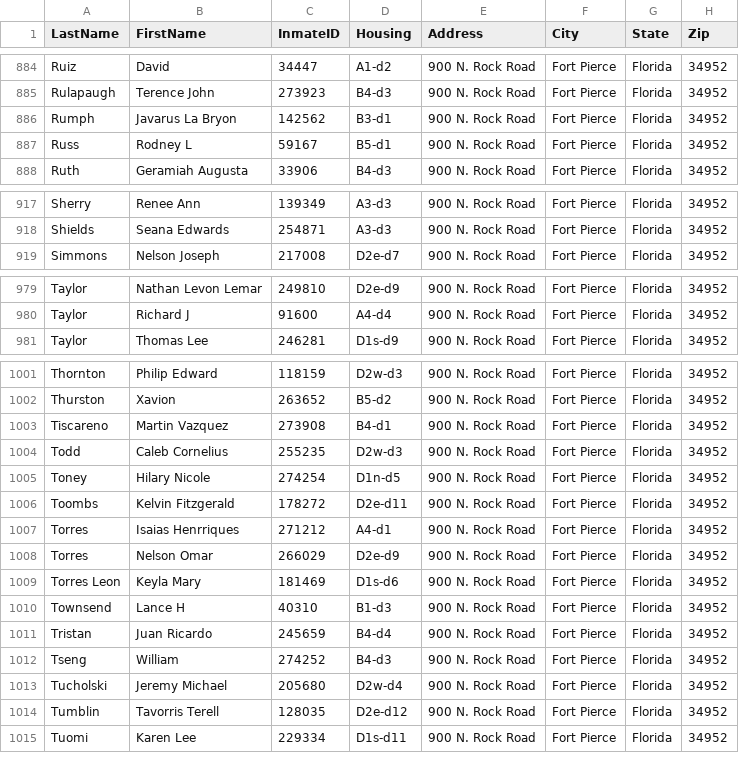
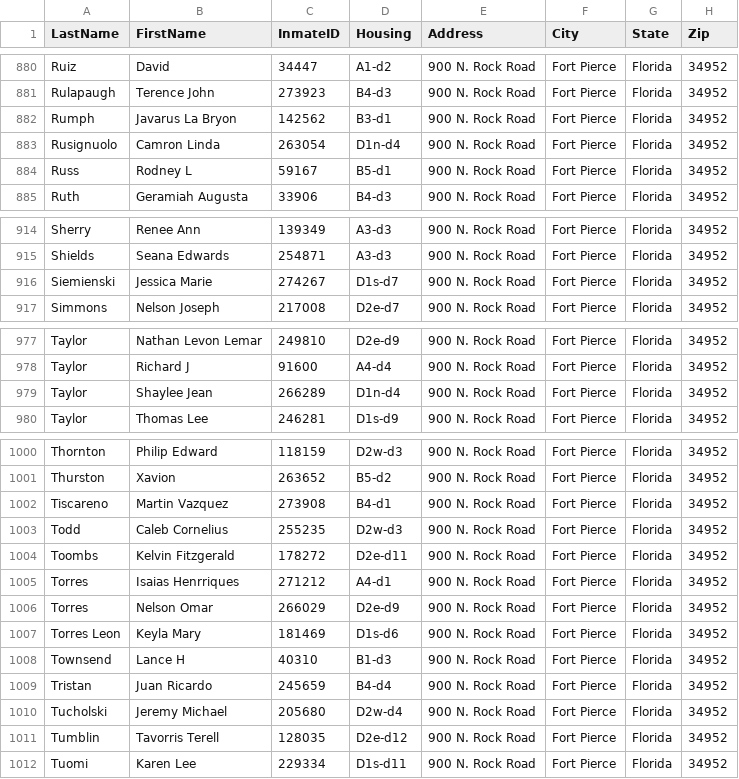
Before and after one commit to webrezaul/david, a CSV file: inmate_list.csv, drawn as a sheet; only a part is shown, gaps mark what is left out; removed rows and columns are numbered as before the commit, all else as after; the diff covers the shown part only; the diff names each change by its address in the sheet, - before the commit and + after, or states it on an @@ line.

```diff
--- a/inmate_list.csv
+++ b/inmate_list.csv
+row 883: Rusignuolo | Camron Linda | 263054 | D1n-d4 | 900 N. Rock Road | Fort Pierce | Florida | 34952
+row 916: Siemienski | Jessica Marie | 274267 | D1s-d7 | 900 N. Rock Road | Fort Pierce | Florida | 34952
+row 979: Taylor | Shaylee Jean | 266289 | D1n-d4 | 900 N. Rock Road | Fort Pierce | Florida | 34952
-row 1005: Toney | Hilary Nicole | 274254 | D1n-d5 | 900 N. Rock Road | Fort Pierce | Florida | 34952
-row 1012: Tseng | William | 274252 | B4-d3 | 900 N. Rock Road | Fort Pierce | Florida | 34952
```
Also changed, not shown: 3 added rows, 7 removed rows and 13 edited cells elsewhere in this file, 1 other file.
